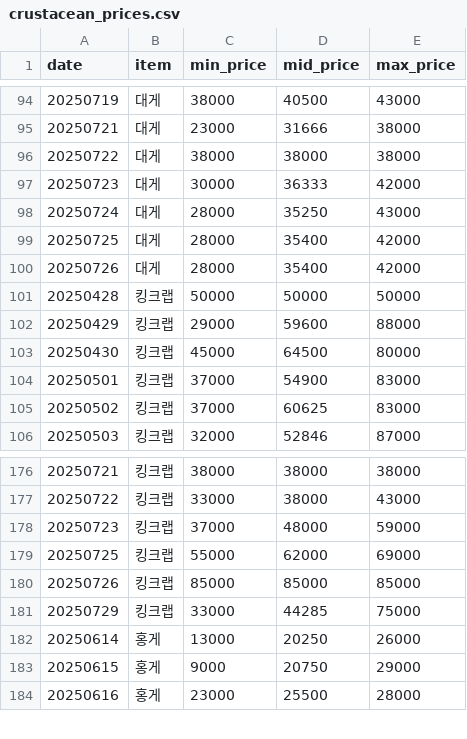
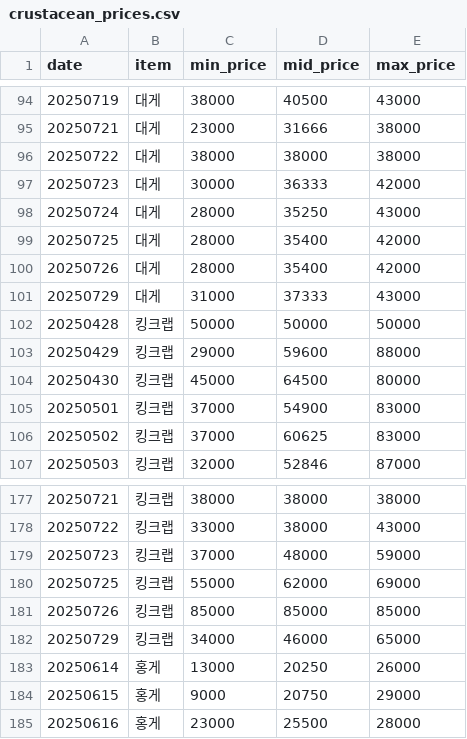
Before and after one commit to stmin2/crabprice, a CSV file: crustacean_prices.csv, drawn as a sheet; only a part is shown, gaps mark what is left out.

```diff
--- a/crustacean_prices.csv
+++ b/crustacean_prices.csv
@@ -100,2 +100,3 @@ date,item,min_price,mid_price,max_price
 20250726,대게,28000,35400,42000
+20250729,대게,31000,37333,43000
 20250428,킹크랩,50000,50000,50000
@@ -180,3 +181,3 @@ date,item,min_price,mid_price,max_price
 20250726,킹크랩,85000,85000,85000
-20250729,킹크랩,33000,44285,75000
+20250729,킹크랩,34000,46000,65000
 20250614,홍게,13000,20250,26000
```
Also changed, not shown: docs/crustacean_prices.csv, 3 other files.
